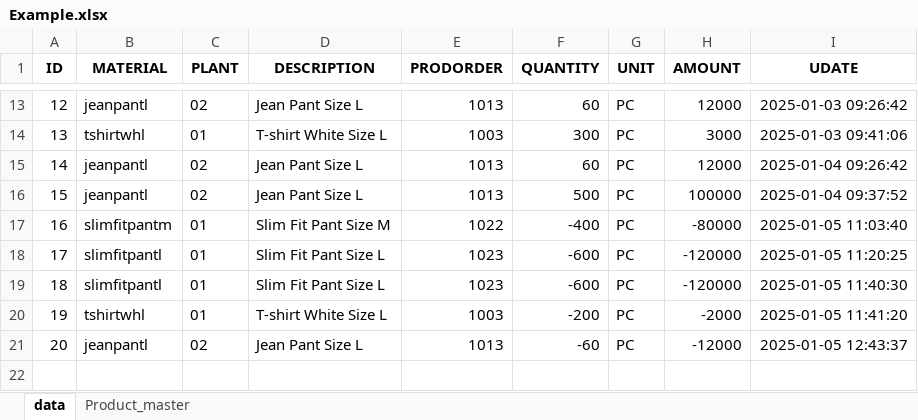
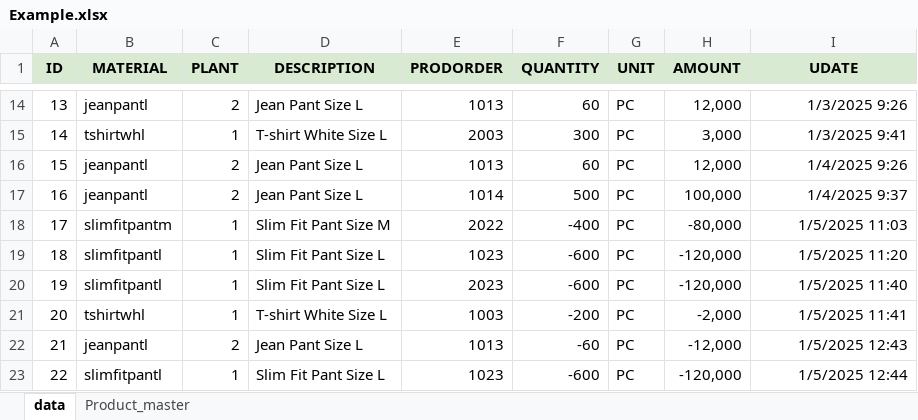
Before and after one commit to IntrustNopharatsuwan/Python_Backend, an Excel workbook: match_cancel_order/Example.xlsx, sheet data, drawn as a sheet; only a part is shown, gaps mark what is left out; values as stored, in another font and other column widths than the file's, no borders; addresses are those after the commit; the diff covers the shown part only; the diff names each change by its address in the sheet, - before the commit and + after, or states it on an @@ line.

```diff
--- a/match_cancel_order/Example.xlsx (sheet data)
+++ b/match_cancel_order/Example.xlsx (sheet data)
-A1:I1 fill: none
+A1:I1 fill: #D9EAD3
@@ column A (ID) renumbered between rows 12 and 22 @@
-C14 (PLANT): 02
+C14 (PLANT): 2
-H14 (AMOUNT): 12000
+H14 (AMOUNT): 12,000
-I14 (UDATE): 2025-01-03 09:26:42
+I14 (UDATE): 1/3/2025 9:26
-C15 (PLANT): 01
+C15 (PLANT): 1
-E15 (PRODORDER): 1003
+E15 (PRODORDER): 2003
-H15 (AMOUNT): 3000
+H15 (AMOUNT): 3,000
-I15 (UDATE): 2025-01-03 09:41:06
+I15 (UDATE): 1/3/2025 9:41
-C16:C17 (PLANT): 02
+C16:C17 (PLANT): 2
-H16 (AMOUNT): 12000
+H16 (AMOUNT): 12,000
-I16 (UDATE): 2025-01-04 09:26:42
+I16 (UDATE): 1/4/2025 9:26
-E17 (PRODORDER): 1013
+E17 (PRODORDER): 1014
-H17 (AMOUNT): 100000
+H17 (AMOUNT): 100,000
-I17 (UDATE): 2025-01-04 09:37:52
+I17 (UDATE): 1/4/2025 9:37
-C18:C21 (PLANT): 01
+C18:C21 (PLANT): 1
-E18 (PRODORDER): 1022
+E18 (PRODORDER): 2022
-H18 (AMOUNT): -80000
+H18 (AMOUNT): -80,000
-I18 (UDATE): 2025-01-05 11:03:40
+I18 (UDATE): 1/5/2025 11:03
-H19:H20 (AMOUNT): -120000
+H19:H20 (AMOUNT): -120,000
-I19 (UDATE): 2025-01-05 11:20:25
+I19 (UDATE): 1/5/2025 11:20
-E20 (PRODORDER): 1023
+E20 (PRODORDER): 2023
-I20 (UDATE): 2025-01-05 11:40:30
+I20 (UDATE): 1/5/2025 11:40
-H21 (AMOUNT): -2000
+H21 (AMOUNT): -2,000
-I21 (UDATE): 2025-01-05 11:41:20
+I21 (UDATE): 1/5/2025 11:41
-C22 (PLANT): 02
+C22 (PLANT): 2
-H22 (AMOUNT): -12000
+H22 (AMOUNT): -12,000
-I22 (UDATE): 2025-01-05 12:43:37
+I22 (UDATE): 1/5/2025 12:43
+row 23: 22 | slimfitpantl | 1 | Slim Fit Pant Size L | 1023 | -600 | PC | -120,000 | 1/5/2025 12:44
```
Also changed, not shown: 1 added row and 39 edited cells elsewhere in this sheet, sheet Product_master, 4 other files.
